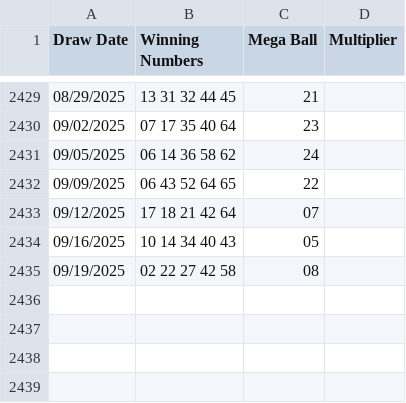
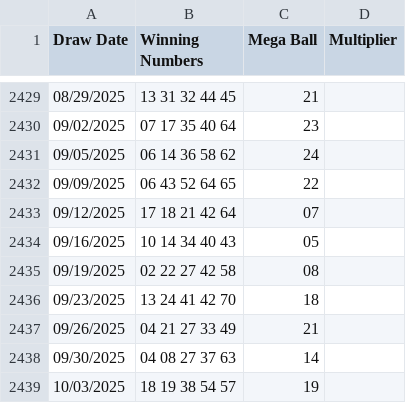
Before and after one commit to chicks-net/data-curated, a CSV file: lottery/Lottery_Mega_Millions_Winning_Numbers__Beginning_2002.csv, drawn as a sheet; only a part is shown, gaps mark what is left out.

Commit message:
🎴 [lottery] October 2025 update (#22)

```diff
--- a/lottery/Lottery_Mega_Millions_Winning_Numbers__Beginning_2002.csv
+++ b/lottery/Lottery_Mega_Millions_Winning_Numbers__Beginning_2002.csv
@@ -2435 +2435,5 @@ Draw Date,Winning Numbers,Mega Ball,Multiplier
 09/19/2025,02 22 27 42 58,08,
+09/23/2025,13 24 41 42 70,18,
+09/26/2025,04 21 27 33 49,21,
+09/30/2025,04 08 27 37 63,14,
+10/03/2025,18 19 38 54 57,19,
```
